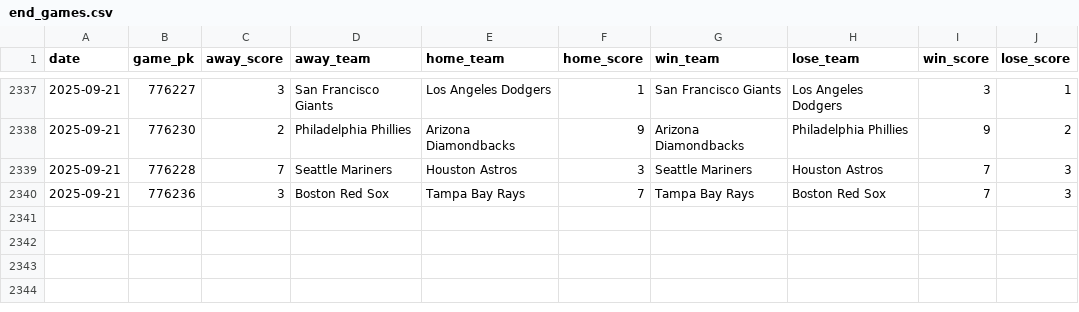
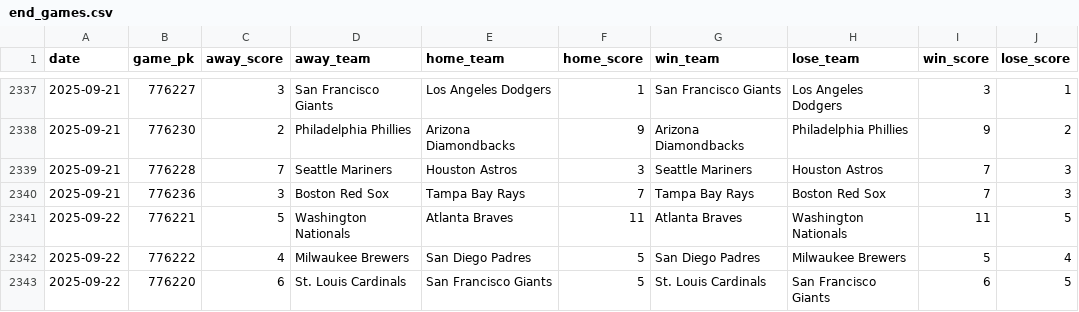
Before and after one commit to chadallison/mlb25, a CSV file: data/end_games.csv, drawn as a sheet; only a part is shown, gaps mark what is left out.

```diff
--- a/data/end_games.csv
+++ b/data/end_games.csv
@@ -2340 +2340,4 @@ date,game_pk,away_score,away_team,home_team,home_score,win_team,lose_team,win_sc
 2025-09-21,776236,3,Boston Red Sox,Tampa Bay Rays,7,Tampa Bay Rays,Boston Red Sox,7,3
+2025-09-22,776221,5,Washington Nationals,Atlanta Braves,11,Atlanta Braves,Washington Nationals,11,5
+2025-09-22,776222,4,Milwaukee Brewers,San Diego Padres,5,San Diego Padres,Milwaukee Brewers,5,4
+2025-09-22,776220,6,St. Louis Cardinals,San Francisco Giants,5,St. Louis Cardinals,San Francisco Giants,6,5
```
Also changed, not shown: 32 other files.
